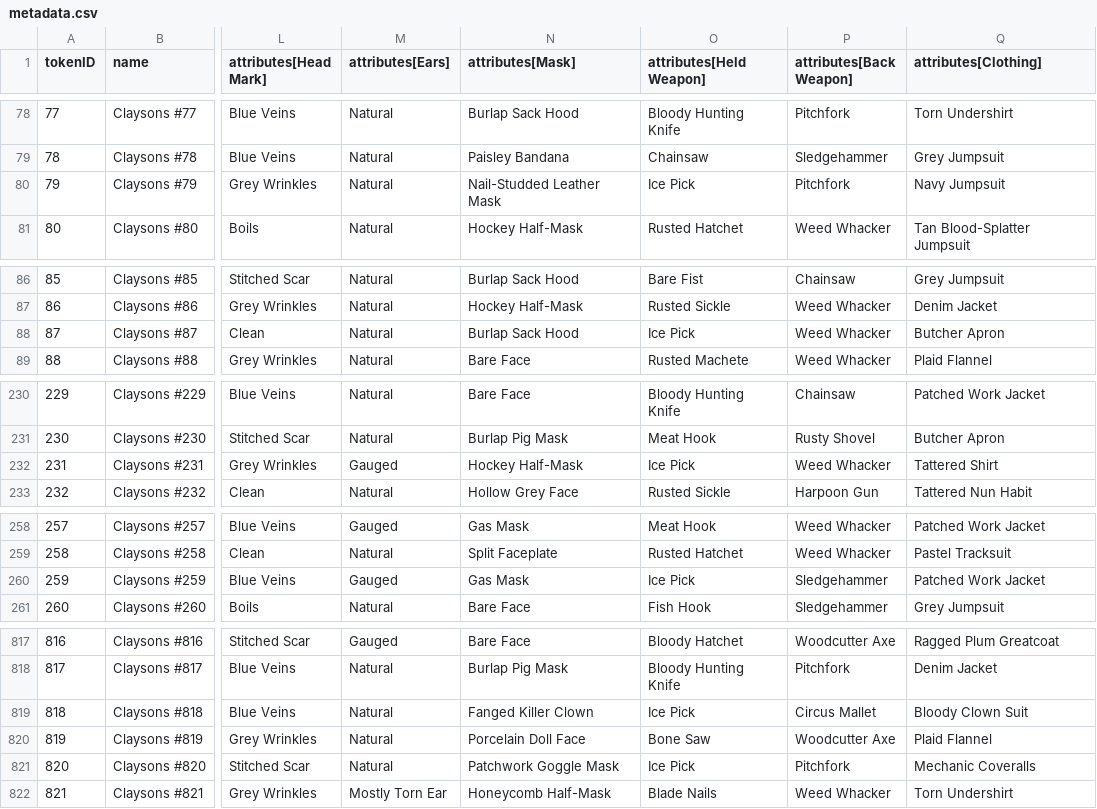
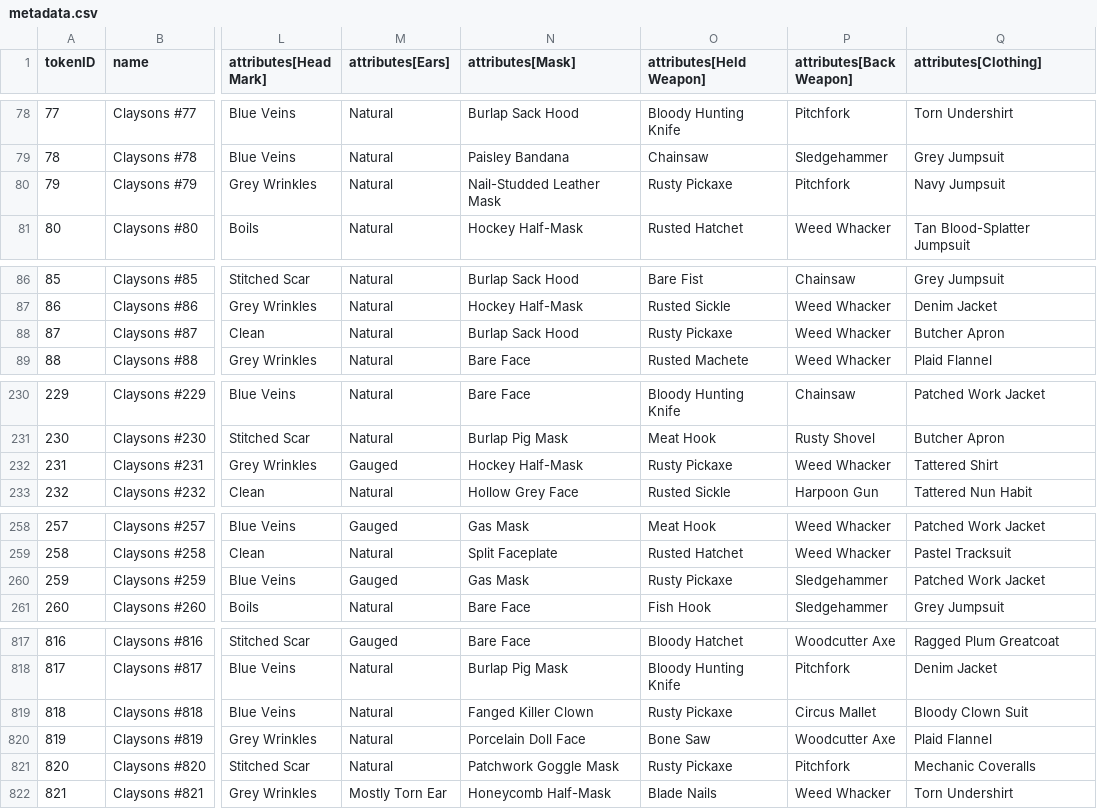
Before and after one commit to georgexmeta/SBN13thNFT, a CSV file: output/opensea/metadata.csv, drawn as a sheet; only a part is shown, gaps mark what is left out; the diff covers the shown part only; the diff names each change by its address in the sheet, - before the commit and + after, or states it on an @@ line.

```diff
--- a/output/opensea/metadata.csv
+++ b/output/opensea/metadata.csv
-O80 (attributes[Held Weapon]): Ice Pick
+O80 (attributes[Held Weapon]): Rusty Pickaxe
-O88 (attributes[Held Weapon]): Ice Pick
+O88 (attributes[Held Weapon]): Rusty Pickaxe
-O232 (attributes[Held Weapon]): Ice Pick
+O232 (attributes[Held Weapon]): Rusty Pickaxe
-O260 (attributes[Held Weapon]): Ice Pick
+O260 (attributes[Held Weapon]): Rusty Pickaxe
-O819 (attributes[Held Weapon]): Ice Pick
+O819 (attributes[Held Weapon]): Rusty Pickaxe
-O821 (attributes[Held Weapon]): Ice Pick
+O821 (attributes[Held Weapon]): Rusty Pickaxe
```
Also changed, not shown: 6 edited cells elsewhere in this file, 18 other files.
